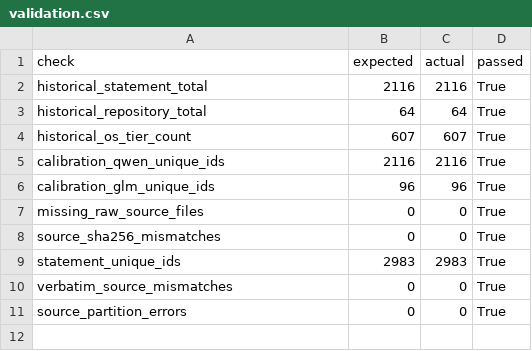
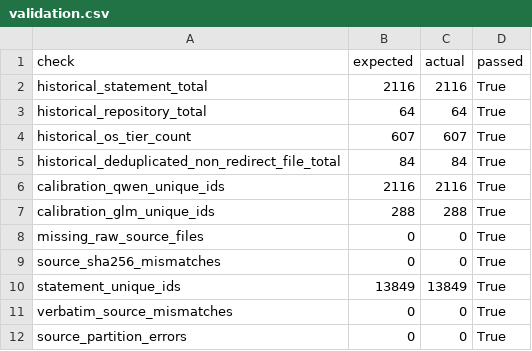
Before and after one commit to eunomia-bpf/ActPlane, a CSV file: docs/empirical-study/corpus-scale/validation.csv, drawn as a sheet.

```diff
--- a/docs/empirical-study/corpus-scale/validation.csv
+++ b/docs/empirical-study/corpus-scale/validation.csv
@@ -4,7 +4,8 @@ historical_repository_total,64,64,True
 historical_os_tier_count,607,607,True
+historical_deduplicated_non_redirect_file_total,84,84,True
 calibration_qwen_unique_ids,2116,2116,True
-calibration_glm_unique_ids,96,96,True
+calibration_glm_unique_ids,288,288,True
 missing_raw_source_files,0,0,True
 source_sha256_mismatches,0,0,True
-statement_unique_ids,2983,2983,True
+statement_unique_ids,13849,13849,True
 verbatim_source_mismatches,0,0,True
```
Also changed, not shown: docs/empirical-study/corpus-scale/calibration_confusion.csv, docs/empirical-study/corpus-scale/file_aliases.csv, 27 other files.
